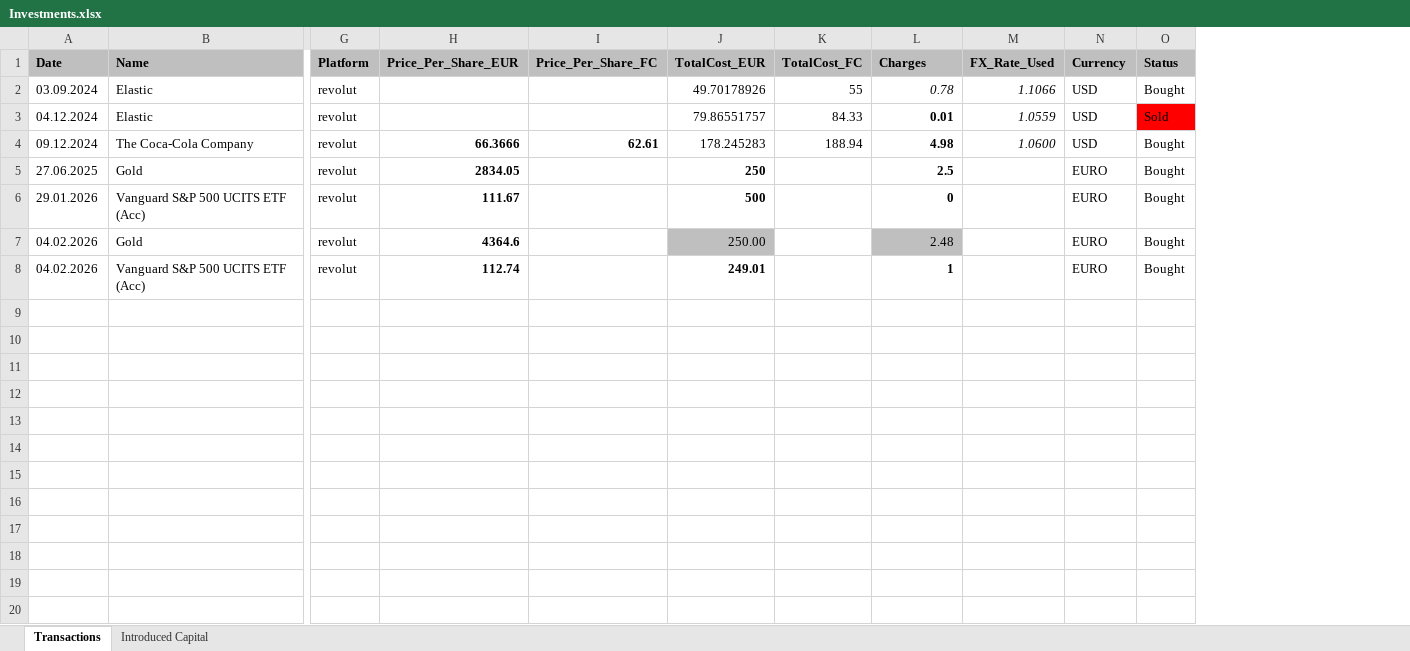
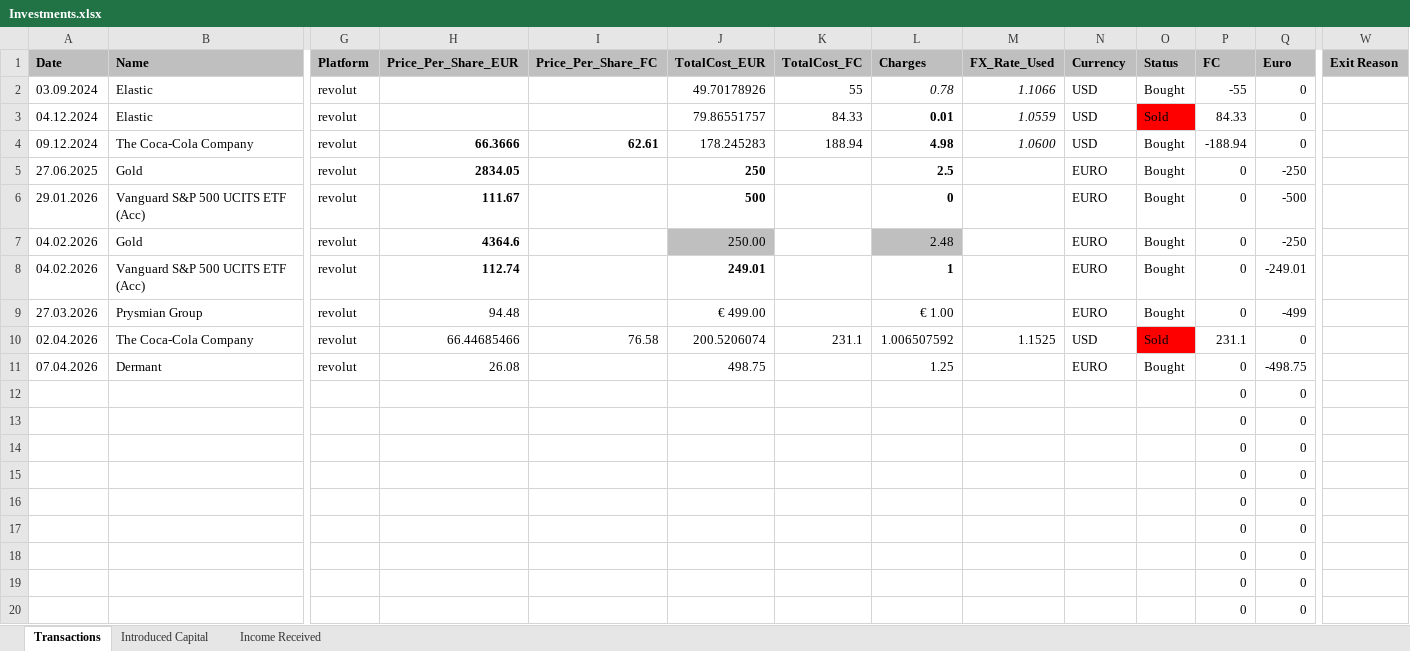
Before and after one commit to jeanpaulgalea5/Kathleen---Investo, an Excel workbook: Investments.xlsx, sheet Transactions, drawn as a sheet; only a part is shown, gaps mark what is left out; values as stored, in another font and other column widths than the file's, no borders; rows hold the shown columns only; the diff covers the shown part only; the diff names each change by its address in the sheet, - before the commit and + after, or states it on an @@ line.

Commit message:
Add files via upload

```diff
--- a/Investments.xlsx (sheet Transactions)
+++ b/Investments.xlsx (sheet Transactions)
+sheet tab: Income Received
+column P (FC), rows 2-8: -55 | 84.33 | -188.94 | 0 | 0 | 0 | 0
+column Q (Euro), rows 2-8: 0 | 0 | 0 | -250 | -500 | -250 | -249.01
+column W (Exit Reason), empty
+row 9: 27.03.2026 | Prysmian Group | revolut | 94.48 |  | € 499.00 |  | € 1.00 |  | EURO | Bought | 0 | -499
+row 10: 02.04.2026 | The Coca-Cola Company | revolut | 66.44685466 | 76.58 | 200.5206074 | 231.1 | 1.006507592 | 1.1525 | USD | Sold | 231.1 | 0
+row 11: 07.04.2026 | Dermant | revolut | 26.08 |  | 498.75 |  | 1.25 |  | EURO | Bought | 0 | -498.75
+row 12:  |  |  |  |  |  |  |  |  |  |  | 0 | 0
+row 13:  |  |  |  |  |  |  |  |  |  |  | 0 | 0
+row 14:  |  |  |  |  |  |  |  |  |  |  | 0 | 0
+row 15:  |  |  |  |  |  |  |  |  |  |  | 0 | 0
+row 16:  |  |  |  |  |  |  |  |  |  |  | 0 | 0
+row 17:  |  |  |  |  |  |  |  |  |  |  | 0 | 0
+row 18:  |  |  |  |  |  |  |  |  |  |  | 0 | 0
+row 19:  |  |  |  |  |  |  |  |  |  |  | 0 | 0
+row 20:  |  |  |  |  |  |  |  |  |  |  | 0 | 0
```
Also changed, not shown: 38 added rows elsewhere in this sheet, sheet Introduced Capital, formulas that keep their value.
